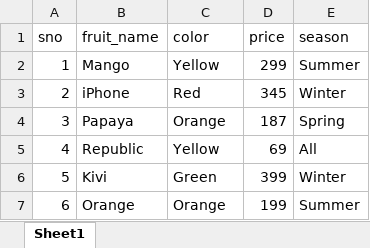
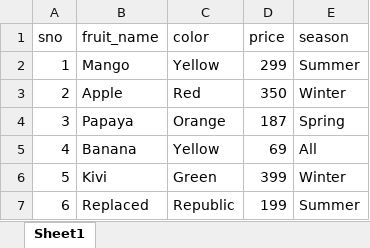
Before and after one commit to RogerThatTan/Playwright-JS, an Excel workbook: ExcelJSUtil/Data/excelDownloadTest.xlsx, sheet Sheet1, drawn as a sheet; values as stored, in another font and other column widths than the file's, no borders; the diff names each change by its address in the sheet, - before the commit and + after, or states it on an @@ line.

Commit message:
M13V5-ExcelJS-Update

```diff
--- a/ExcelJSUtil/Data/excelDownloadTest.xlsx (sheet Sheet1)
+++ b/ExcelJSUtil/Data/excelDownloadTest.xlsx (sheet Sheet1)
-B3 (fruit_name): iPhone
+B3 (fruit_name): Apple
-D3 (price): 345
+D3 (price): 350
-B5 (fruit_name): Republic
+B5 (fruit_name): Banana
-B7 (fruit_name): Orange
+B7 (fruit_name): Replaced
-C7 (color): Orange
+C7 (color): Republic
```
Also changed, not shown: 1 other file.
